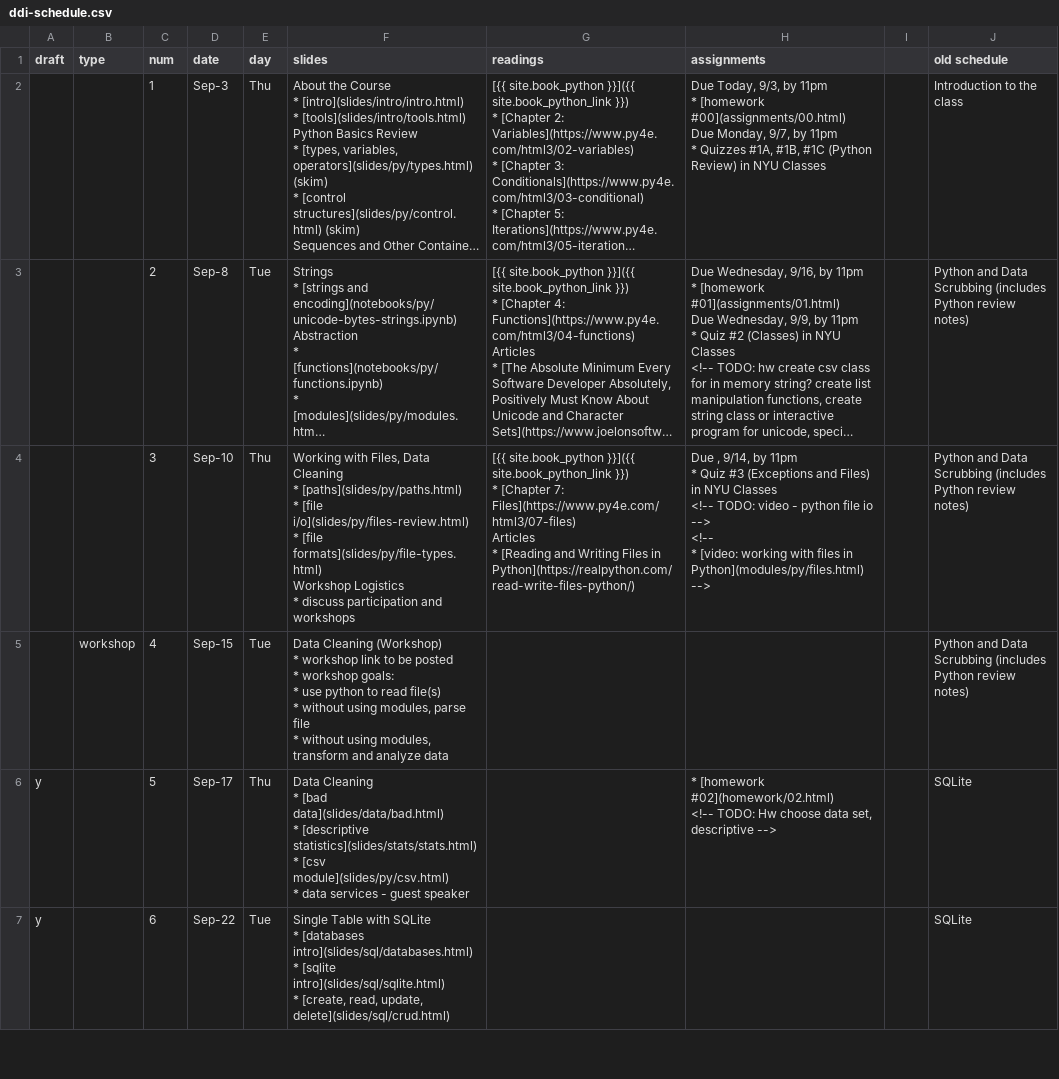
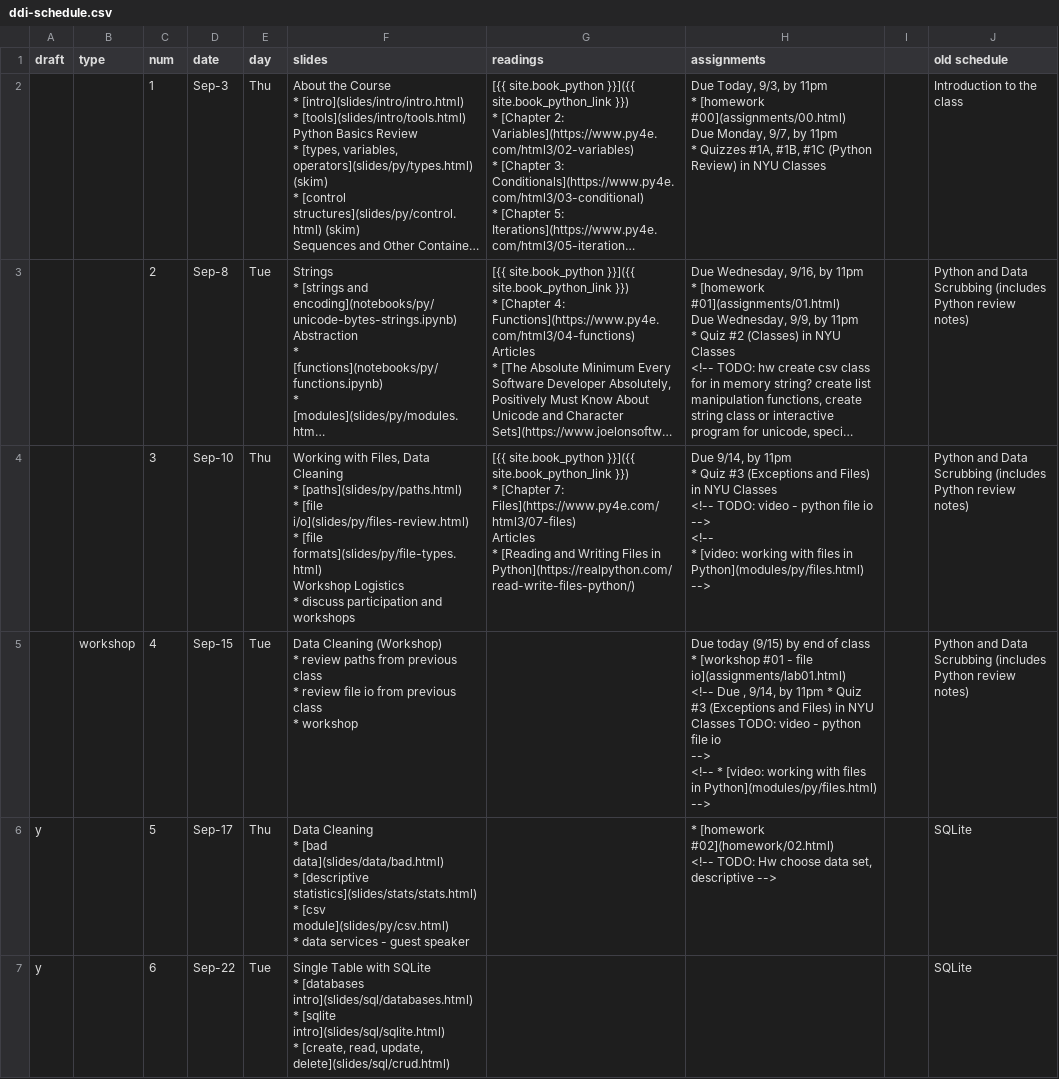
Before and after one commit to foureyes/csci-ua.0060-fall2020-001, a CSV file: _data/ddi-schedule.csv, drawn as a sheet; only a part is shown; long unchanged cells end in …; ↵ is a line break in a cell; the diff names each change by its address in the sheet, - before the commit and + after, or states it on an @@ line.

Commit message:
add workshop 01

```diff
--- a/_data/ddi-schedule.csv
+++ b/_data/ddi-schedule.csv
-H4 (assignments): Due , 9/14, by…
+H4 (assignments): Due 9/14, by…
-F5 (slides): …(Workshop) ↵ * workshop link to be posted ↵ * workshop goals: ↵ * use python to read file(s) ↵ * without using modules, parse file ↵ * without using modules, transform and analyze data
+F5 (slides): …(Workshop) ↵ * review paths from previous class ↵ * review file io from previous class ↵ * workshop
-H5 (assignments): (empty)
+H5 (assignments): Due today (9/15) by end of class ↵ * [workshop #01 - file io](assignments/lab01.html) ↵ <!-- Due , 9/14, by 11pm * Quiz #3 (Exceptions and Files) in NYU Classes TODO: video - python file io ↵ --> ↵ <!-- * [video: working with files in Python](modules/py/files.html) -->
```
Also changed, not shown: 3 other files.
